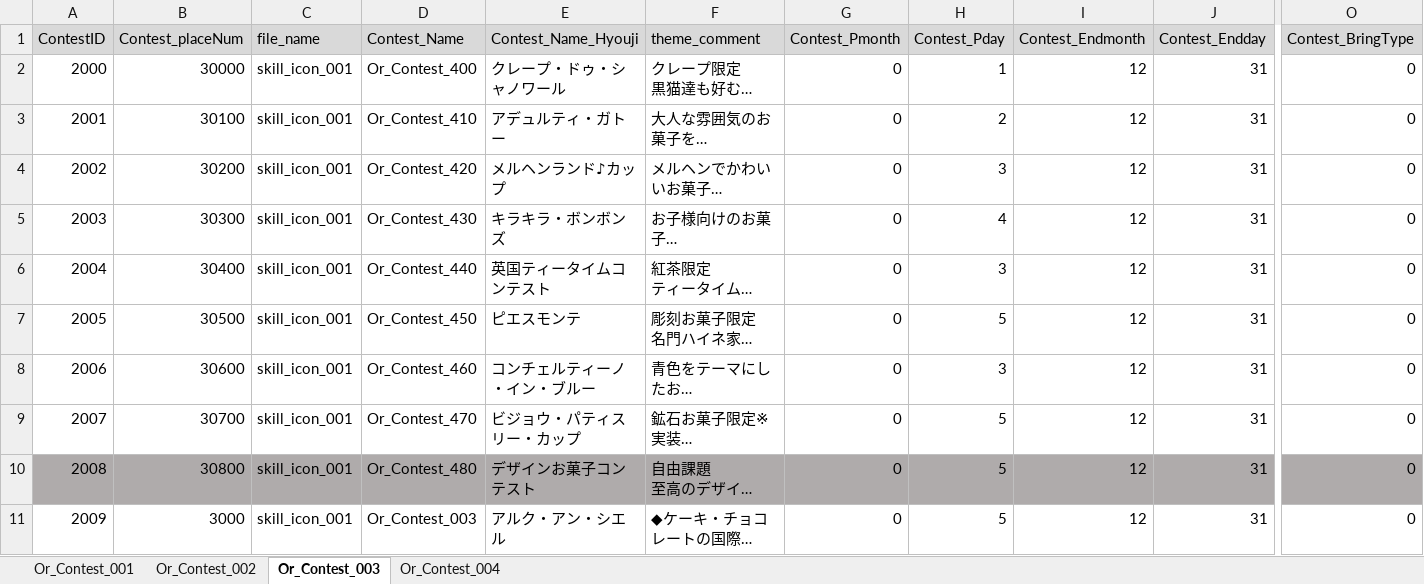
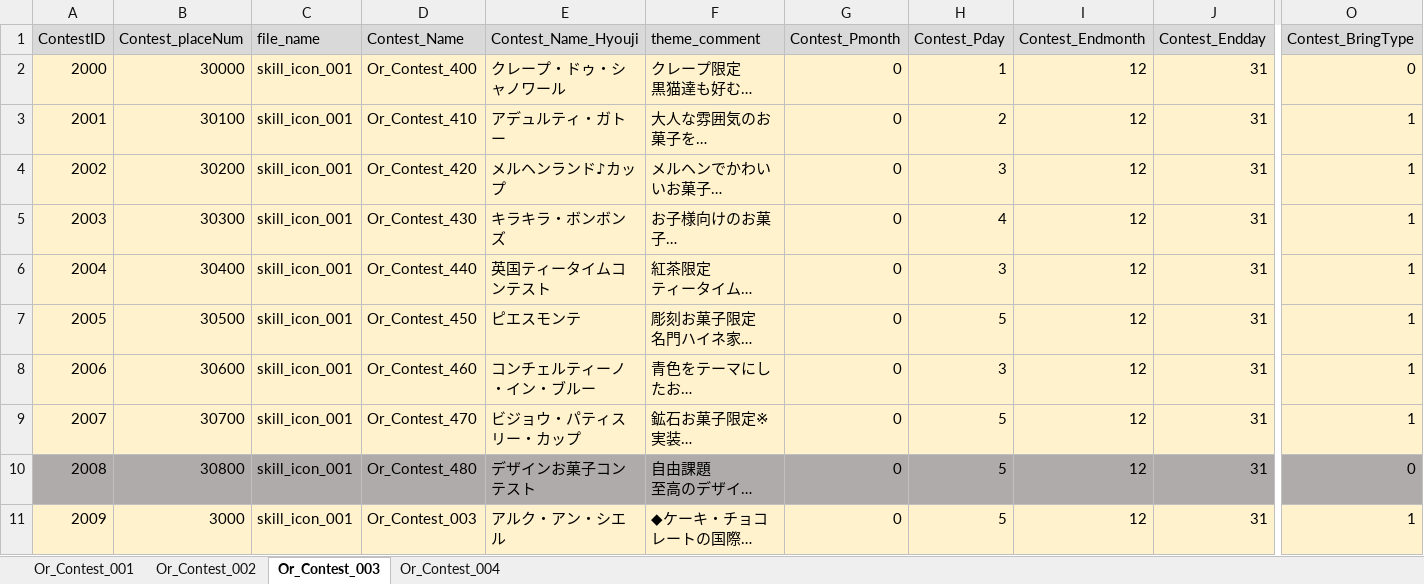
Before and after one commit to matoarita/Okashi_Atlier2, an Excel workbook: Assets/Resources/Excel/Entity_ContestStartListDataBase.xlsx, sheet Or_Contest_003, drawn as a sheet; only a part is shown, gaps mark what is left out; long unchanged cells end in …; values as stored, in another font and other column widths than the file's, no borders; the diff covers the shown part only; the diff names each change by its address in the sheet, - before the commit and + after, or states it on an @@ line.

```diff
--- a/Assets/Resources/Excel/Entity_ContestStartListDataBase.xlsx (sheet Or_Contest_003)
+++ b/Assets/Resources/Excel/Entity_ContestStartListDataBase.xlsx (sheet Or_Contest_003)
-A2:O9 fill: none
+A2:O9 fill: #FFF2CC
-O3:O9 (Contest_BringType): 0
+O3:O9 (Contest_BringType): 1
-A11:O11 fill: none
+A11:O11 fill: #FFF2CC
-O11 (Contest_BringType): 0
+O11 (Contest_BringType): 1
```
Also changed, not shown: cell formats elsewhere in this sheet, sheet Or_Contest_002, sheet Or_Contest_004, sheet Or_Contest_001, Assets/Resources/Excel/Entity_ItemDataBase.xlsx, Assets/Resources/Excel/Entity_compoItemDataBase.xlsx, 29 other files.
